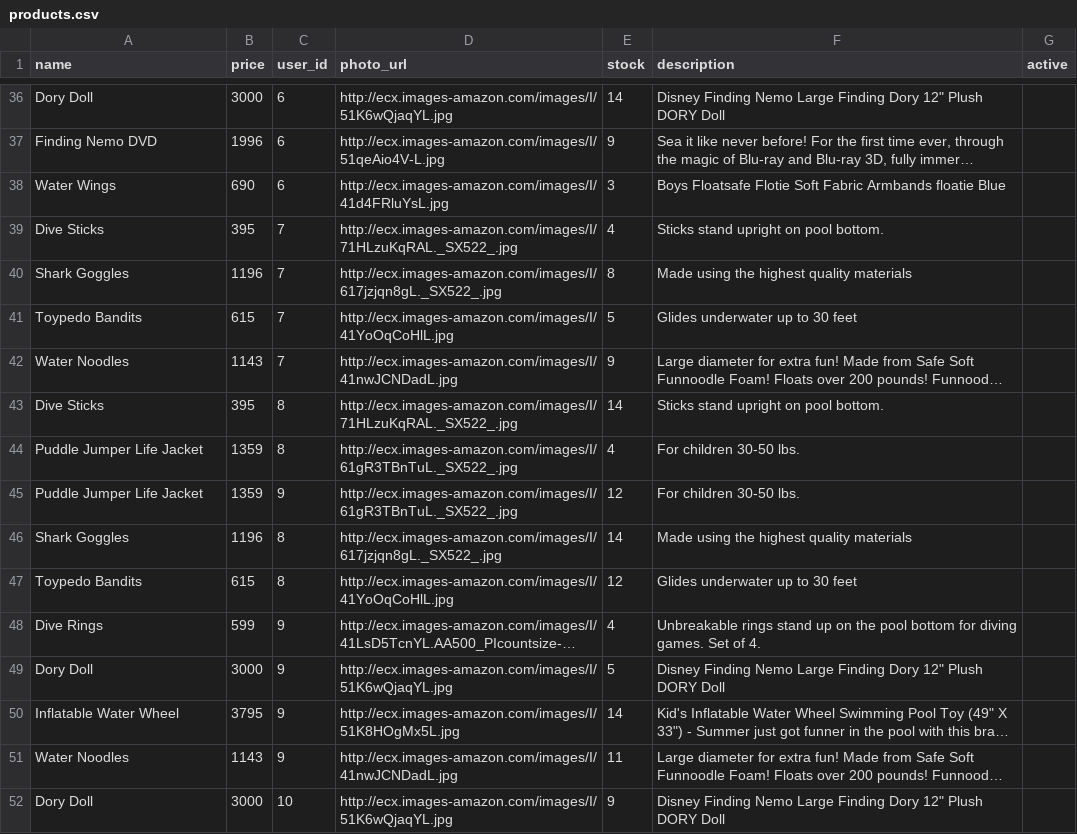
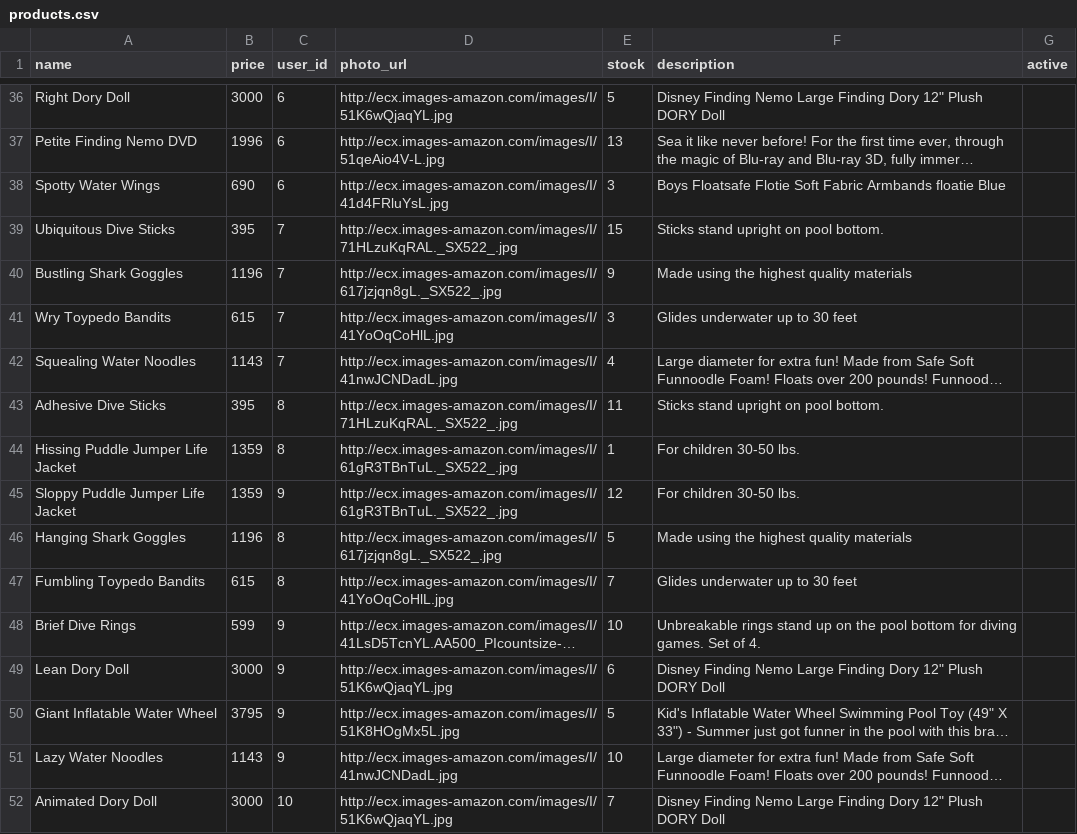
Before and after one commit to trowbrsa/betsy, a CSV file: seeds_csvs/products.csv, drawn as a sheet; only a part is shown, gaps mark what is left out; long unchanged cells end in …; the diff covers the shown part only; the diff names each change by its address in the sheet, - before the commit and + after, or states it on an @@ line.

Commit message:
create unique names for products in seed file

```diff
--- a/seeds_csvs/products.csv
+++ b/seeds_csvs/products.csv
-A36 (name): Dory Doll
+A36 (name): Right Dory Doll
-E36 (stock): 14
+E36 (stock): 5
-A37 (name): Finding Nemo DVD
+A37 (name): Petite Finding Nemo DVD
-E37 (stock): 9
+E37 (stock): 13
-A38 (name): Water Wings
+A38 (name): Spotty Water Wings
-A39 (name): Dive Sticks
+A39 (name): Ubiquitous Dive Sticks
-E39 (stock): 4
+E39 (stock): 15
-A40 (name): Shark Goggles
+A40 (name): Bustling Shark Goggles
-E40 (stock): 8
+E40 (stock): 9
-A41 (name): Toypedo Bandits
+A41 (name): Wry Toypedo Bandits
-E41 (stock): 5
+E41 (stock): 3
-A42 (name): Water Noodles
+A42 (name): Squealing Water Noodles
-E42 (stock): 9
+E42 (stock): 4
-A43 (name): Dive Sticks
+A43 (name): Adhesive Dive Sticks
-E43 (stock): 14
+E43 (stock): 11
-A44 (name): Puddle Jumper Life Jacket
+A44 (name): Hissing Puddle Jumper Life Jacket
-E44 (stock): 4
+E44 (stock): 1
-A45 (name): Puddle Jumper Life Jacket
+A45 (name): Sloppy Puddle Jumper Life Jacket
-A46 (name): Shark Goggles
+A46 (name): Hanging Shark Goggles
-E46 (stock): 14
+E46 (stock): 5
-A47 (name): Toypedo Bandits
+A47 (name): Fumbling Toypedo Bandits
-E47 (stock): 12
+E47 (stock): 7
-A48 (name): Dive Rings
+A48 (name): Brief Dive Rings
-E48 (stock): 4
+E48 (stock): 10
-A49 (name): Dory Doll
+A49 (name): Lean Dory Doll
-E49 (stock): 5
+E49 (stock): 6
-A50 (name): Inflatable Water Wheel
+A50 (name): Giant Inflatable Water Wheel
-E50 (stock): 14
+E50 (stock): 5
-A51 (name): Water Noodles
+A51 (name): Lazy Water Noodles
-E51 (stock): 11
+E51 (stock): 10
-A52 (name): Dory Doll
+A52 (name): Animated Dory Doll
-E52 (stock): 9
+E52 (stock): 7
```
Also changed, not shown: 72 edited cells elsewhere in this file.
